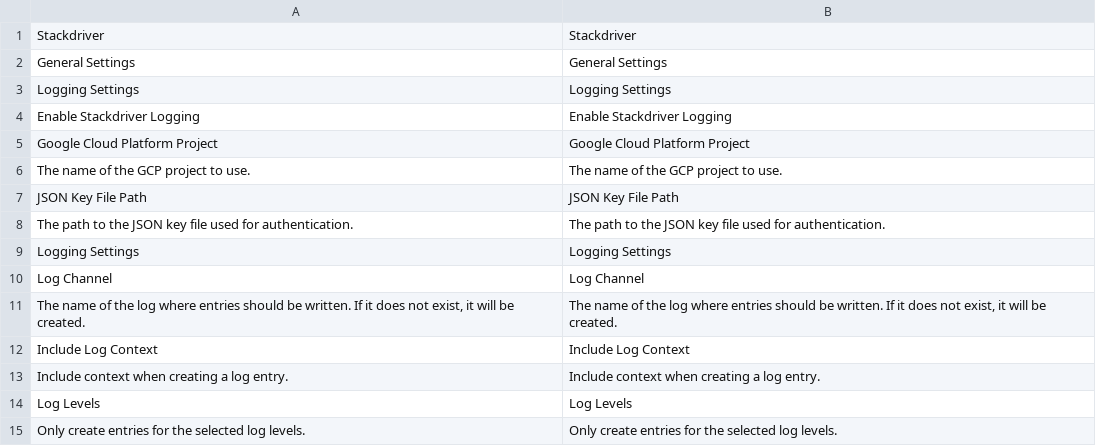
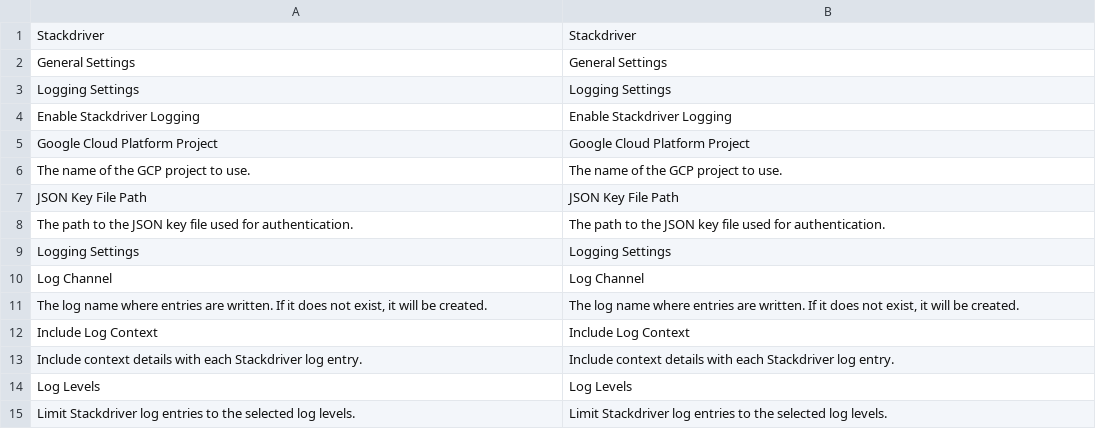
Before and after one commit to auroraextensions/stackdriver, a CSV file: i18n/en_US.csv, drawn as a sheet.

Commit message:
Update en_US.csv

```diff
--- a/i18n/en_US.csv
+++ b/i18n/en_US.csv
@@ -10,6 +10,6 @@
 "Log Channel","Log Channel"
-"The name of the log where entries should be written. If it does not exist, it will be created.","The name of the log where entries should be written. If it does not exist, it will be created."
+"The log name where entries are written. If it does not exist, it will be created.","The log name where entries are written. If it does not exist, it will be created."
 "Include Log Context","Include Log Context"
-"Include context when creating a log entry.","Include context when creating a log entry."
+"Include context details with each Stackdriver log entry.","Include context details with each Stackdriver log entry."
 "Log Levels","Log Levels"
-"Only create entries for the selected log levels.","Only create entries for the selected log levels."
+"Limit Stackdriver log entries to the selected log levels.","Limit Stackdriver log entries to the selected log levels."
```
